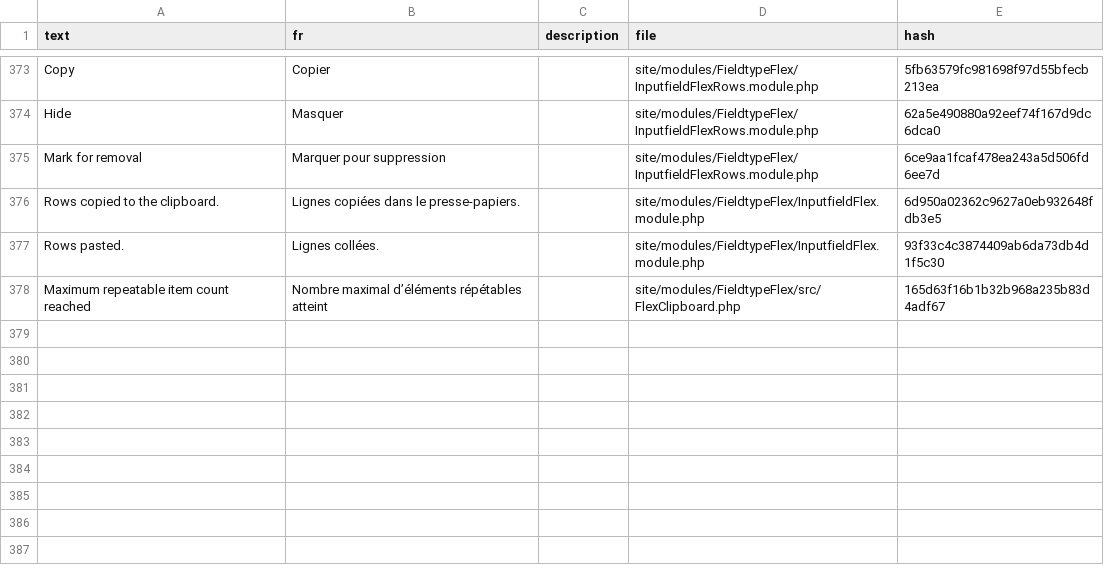
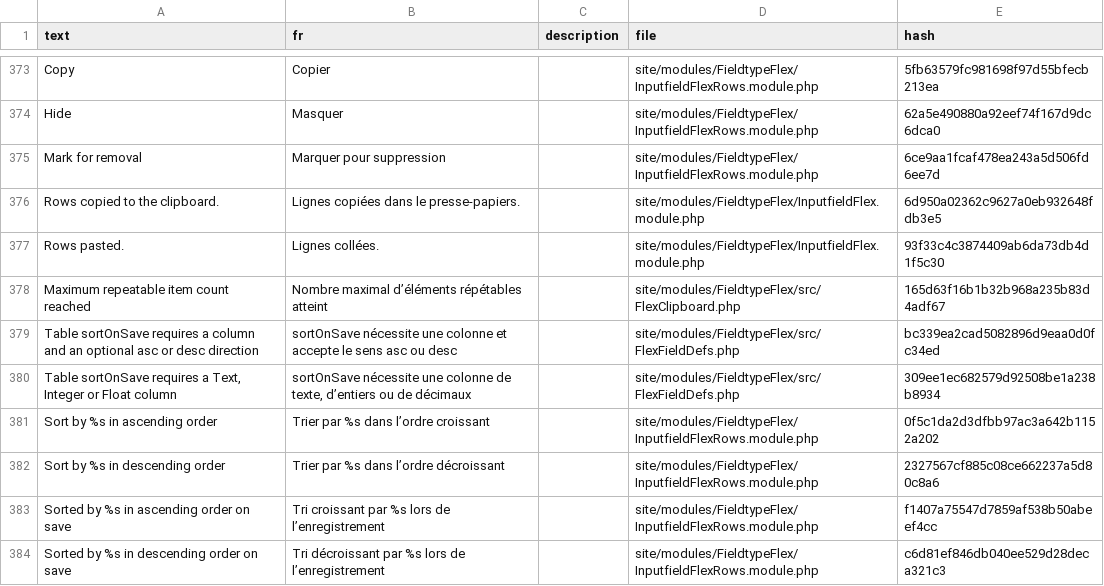
Before and after one commit to phlppschrr/FieldtypeFlex, a CSV file: languages/fr.csv, drawn as a sheet; only a part is shown, gaps mark what is left out.

Commit message:
feat(editor): sort table rows by column

```diff
--- a/languages/fr.csv
+++ b/languages/fr.csv
@@ -378 +378,7 @@ Rows pasted.,Lignes collées.,,site/modules/FieldtypeFlex/InputfieldFlex.module.
 Maximum repeatable item count reached,Nombre maximal d’éléments répétables atteint,,site/modules/FieldtypeFlex/src/FlexClipboard.php,165d63f16b1b32b968a235b83d4adf67
+Table sortOnSave requires a column and an optional asc or desc direction,sortOnSave nécessite une colonne et accepte le sens asc ou desc,,site/modules/FieldtypeFlex/src/FlexFieldDefs.php,bc339ea2cad5082896d9eaa0d0fc34ed
+"Table sortOnSave requires a Text, Integer or Float column","sortOnSave nécessite une colonne de texte, d’entiers ou de décimaux",,site/modules/FieldtypeFlex/src/FlexFieldDefs.php,309ee1ec682579d92508be1a238b8934
+Sort by %s in ascending order,Trier par %s dans l’ordre croissant,,site/modules/FieldtypeFlex/InputfieldFlexRows.module.php,0f5c1da2d3dfbb97ac3a642b1152a202
+Sort by %s in descending order,Trier par %s dans l’ordre décroissant,,site/modules/FieldtypeFlex/InputfieldFlexRows.module.php,2327567cf885c08ce662237a5d80c8a6
+Sorted by %s in ascending order on save,Tri croissant par %s lors de l’enregistrement,,site/modules/FieldtypeFlex/InputfieldFlexRows.module.php,f1407a75547d7859af538b50abeef4cc
+Sorted by %s in descending order on save,Tri décroissant par %s lors de l’enregistrement,,site/modules/FieldtypeFlex/InputfieldFlexRows.module.php,c6d81ef846db040ee529d28deca321c3
```
Also changed, not shown: languages/de.csv, languages/es.csv, 12 other files.
